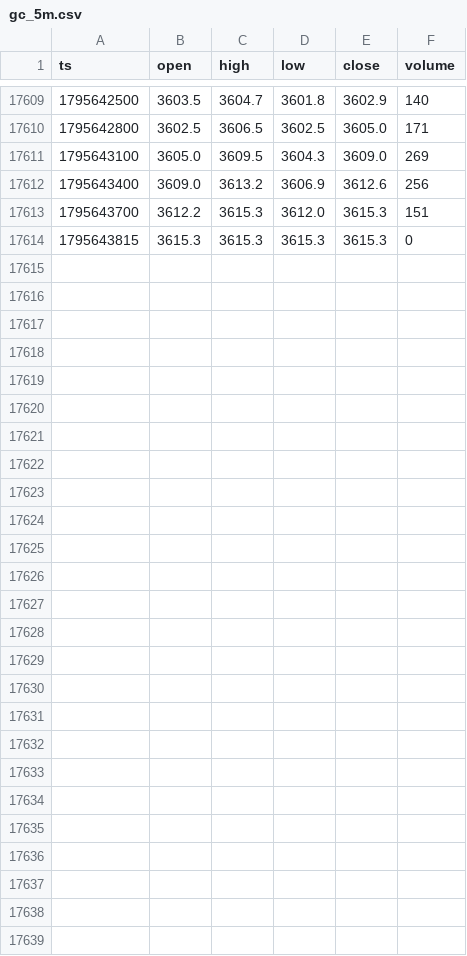
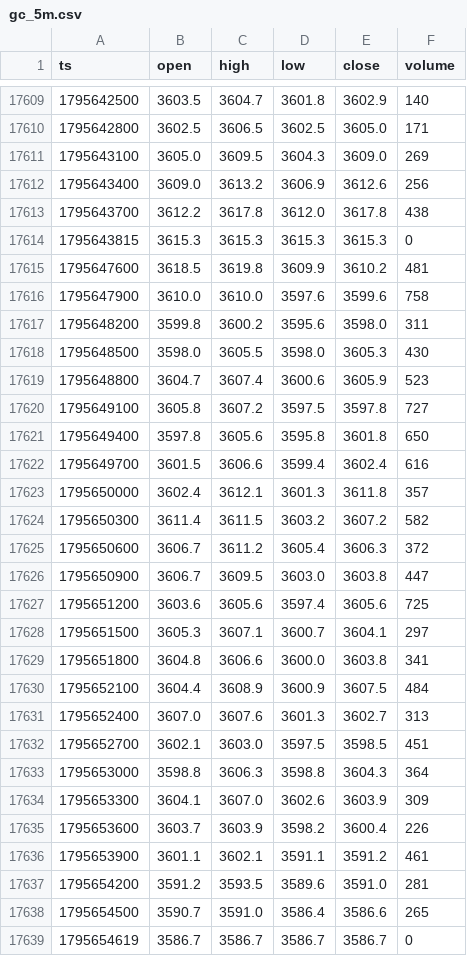
Before and after one commit to abduswaidan-glitch/gold-dashboard, a CSV file: data/gc_5m.csv, drawn as a sheet; only a part is shown, gaps mark what is left out.

```diff
--- a/data/gc_5m.csv
+++ b/data/gc_5m.csv
@@ -17612,3 +17612,28 @@ ts,open,high,low,close,volume
 1795643400,3609.0,3613.2,3606.9,3612.6,256
-1795643700,3612.2,3615.3,3612.0,3615.3,151
+1795643700,3612.2,3617.8,3612.0,3617.8,438
 1795643815,3615.3,3615.3,3615.3,3615.3,0
+1795647600,3618.5,3619.8,3609.9,3610.2,481
+1795647900,3610.0,3610.0,3597.6,3599.6,758
+1795648200,3599.8,3600.2,3595.6,3598.0,311
+1795648500,3598.0,3605.5,3598.0,3605.3,430
+1795648800,3604.7,3607.4,3600.6,3605.9,523
+1795649100,3605.8,3607.2,3597.5,3597.8,727
+1795649400,3597.8,3605.6,3595.8,3601.8,650
+1795649700,3601.5,3606.6,3599.4,3602.4,616
+1795650000,3602.4,3612.1,3601.3,3611.8,357
+1795650300,3611.4,3611.5,3603.2,3607.2,582
+1795650600,3606.7,3611.2,3605.4,3606.3,372
+1795650900,3606.7,3609.5,3603.0,3603.8,447
+1795651200,3603.6,3605.6,3597.4,3605.6,725
+1795651500,3605.3,3607.1,3600.7,3604.1,297
+1795651800,3604.8,3606.6,3600.0,3603.8,341
+1795652100,3604.4,3608.9,3600.9,3607.5,484
+1795652400,3607.0,3607.6,3601.3,3602.7,313
+1795652700,3602.1,3603.0,3597.5,3598.5,451
+1795653000,3598.8,3606.3,3598.8,3604.3,364
+1795653300,3604.1,3607.0,3602.6,3603.9,309
+1795653600,3603.7,3603.9,3598.2,3600.4,226
+1795653900,3601.1,3602.1,3591.1,3591.2,461
+1795654200,3591.2,3593.5,3589.6,3591.0,281
+1795654500,3590.7,3591.0,3586.4,3586.6,265
+1795654619,3586.7,3586.7,3586.7,3586.7,0
```
Also changed, not shown: 5 other files.
